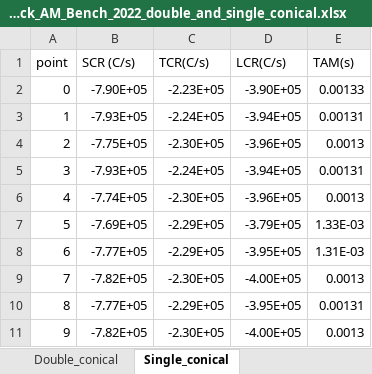
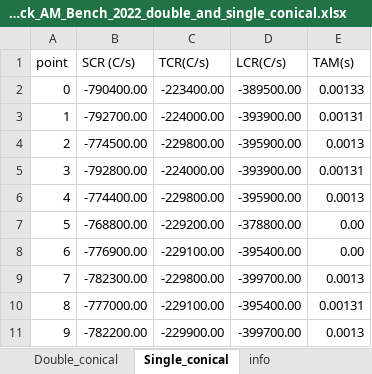
Before and after one commit to RathunDayton/double_conical_heat_source_data, an Excel workbook: Results/ESM_17_Cooling_rates_single_track_AM_Bench_2022_double_and_single_conical.xlsx, sheet Single_conical, drawn as a sheet; only a part is shown; values as stored, in another font and other column widths than the file's, no borders; the diff covers the shown part only; the diff names each change by its address in the sheet, - before the commit and + after, or states it on an @@ line.

```diff
--- a/Results/ESM_17_Cooling_rates_single_track_AM_Bench_2022_double_and_single_conical.xlsx (sheet Single_conical)
+++ b/Results/ESM_17_Cooling_rates_single_track_AM_Bench_2022_double_and_single_conical.xlsx (sheet Single_conical)
+sheet tab: info
-B2 (SCR (C/s)): -7.90E+05
+B2 (SCR (C/s)): -790400.00
-C2 (TCR(C/s)): -2.23E+05
+C2 (TCR(C/s)): -223400.00
-D2 (LCR(C/s)): -3.90E+05
+D2 (LCR(C/s)): -389500.00
-B3 (SCR (C/s)): -7.93E+05
+B3 (SCR (C/s)): -792700.00
-C3 (TCR(C/s)): -2.24E+05
+C3 (TCR(C/s)): -224000.00
-D3 (LCR(C/s)): -3.94E+05
+D3 (LCR(C/s)): -393900.00
-B4 (SCR (C/s)): -7.75E+05
+B4 (SCR (C/s)): -774500.00
-C4 (TCR(C/s)): -2.30E+05
+C4 (TCR(C/s)): -229800.00
-D4 (LCR(C/s)): -3.96E+05
+D4 (LCR(C/s)): -395900.00
-B5 (SCR (C/s)): -7.93E+05
+B5 (SCR (C/s)): -792800.00
-C5 (TCR(C/s)): -2.24E+05
+C5 (TCR(C/s)): -224000.00
-D5 (LCR(C/s)): -3.94E+05
+D5 (LCR(C/s)): -393900.00
-B6 (SCR (C/s)): -7.74E+05
+B6 (SCR (C/s)): -774400.00
-C6 (TCR(C/s)): -2.30E+05
+C6 (TCR(C/s)): -229800.00
-D6 (LCR(C/s)): -3.96E+05
+D6 (LCR(C/s)): -395900.00
-B7 (SCR (C/s)): -7.69E+05
+B7 (SCR (C/s)): -768800.00
-C7 (TCR(C/s)): -2.29E+05
+C7 (TCR(C/s)): -229200.00
-D7 (LCR(C/s)): -3.79E+05
+D7 (LCR(C/s)): -378800.00
-E7 (TAM(s)): 1.33E-03
+E7 (TAM(s)): 0.00
-B8 (SCR (C/s)): -7.77E+05
+B8 (SCR (C/s)): -776900.00
-C8 (TCR(C/s)): -2.29E+05
+C8 (TCR(C/s)): -229100.00
-D8 (LCR(C/s)): -3.95E+05
+D8 (LCR(C/s)): -395400.00
-E8 (TAM(s)): 1.31E-03
+E8 (TAM(s)): 0.00
-B9 (SCR (C/s)): -7.82E+05
+B9 (SCR (C/s)): -782300.00
-C9 (TCR(C/s)): -2.30E+05
+C9 (TCR(C/s)): -229800.00
-D9 (LCR(C/s)): -4.00E+05
+D9 (LCR(C/s)): -399700.00
-B10 (SCR (C/s)): -7.77E+05
+B10 (SCR (C/s)): -777000.00
-C10 (TCR(C/s)): -2.29E+05
+C10 (TCR(C/s)): -229100.00
-D10 (LCR(C/s)): -3.95E+05
+D10 (LCR(C/s)): -395400.00
-B11 (SCR (C/s)): -7.82E+05
+B11 (SCR (C/s)): -782200.00
-C11 (TCR(C/s)): -2.30E+05
+C11 (TCR(C/s)): -229900.00
-D11 (LCR(C/s)): -4.00E+05
+D11 (LCR(C/s)): -399700.00
```
Also changed, not shown: 49 edited cells elsewhere in this sheet, sheet Double_conical, Results/ESM_15_Dimensions_xpad_2022_double_and_single_conical.xlsx, Results/ESM_18_Cooling_rates_xpad_2022_double_and_single_conical.xlsx, 10 other files.
